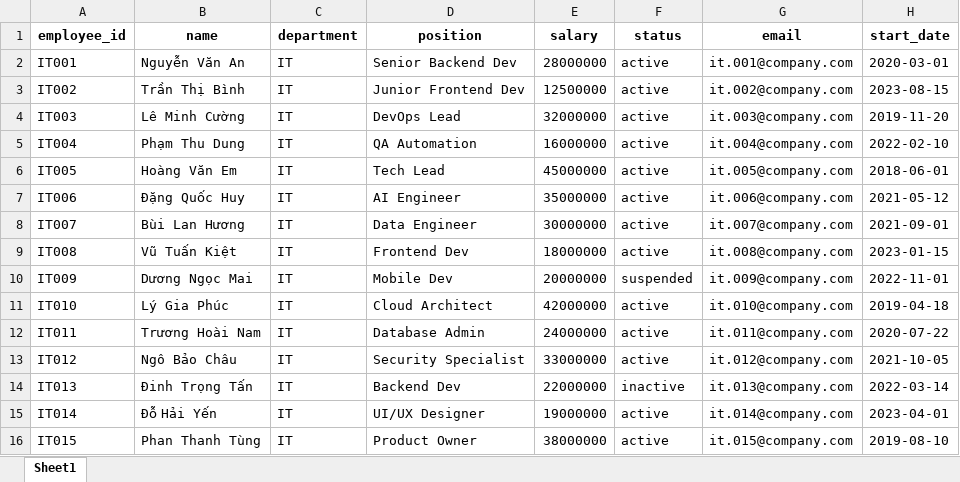
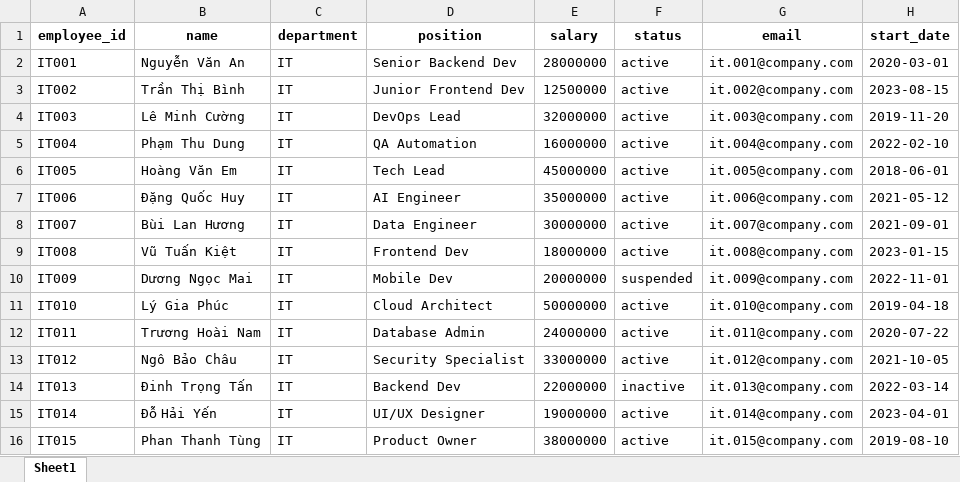
Before and after one commit to DuyBaoPhan/AIreadExcel, an Excel workbook: excel_rule_engine/projects/demo_project/input/Employees_IT.xlsx, sheet Sheet1, drawn as a sheet; values as stored, in another font and other column widths than the file's, no borders; the diff names each change by its address in the sheet, - before the commit and + after, or states it on an @@ line.

```diff
--- a/excel_rule_engine/projects/demo_project/input/Employees_IT.xlsx (sheet Sheet1)
+++ b/excel_rule_engine/projects/demo_project/input/Employees_IT.xlsx (sheet Sheet1)
-E11 (salary): 42000000
+E11 (salary): 50000000
```
Also changed, not shown: 45 other files.
